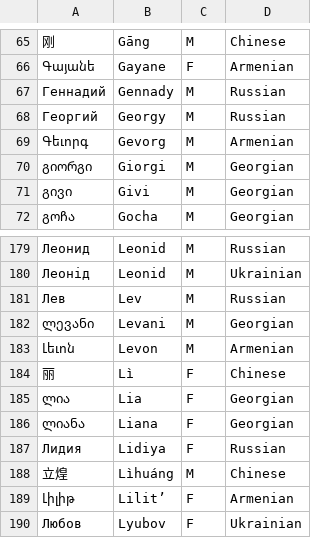
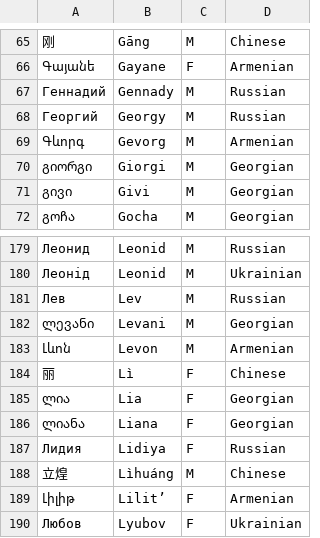
Before and after one commit to perey/namegen, a CSV file: personal.csv, drawn as a sheet; only a part is shown, gaps mark what is left out.

Commit message:
Corrected Armenian orthography: ե-ւ digraph to և

```diff
--- a/personal.csv
+++ b/personal.csv
@@ -68,3 +68,3 @@
 Георгий,Georgy,M,Russian
-Գեւորգ,Gevorg,M,Armenian
+Գևորգ,Gevorg,M,Armenian
 გიორგი,Giorgi,M,Georgian
@@ -182,3 +182,3 @@
 ლევანი,Levani,M,Georgian
-Լեւոն,Levon,M,Armenian
+Լևոն,Levon,M,Armenian
 丽,Lì,F,Chinese
```
